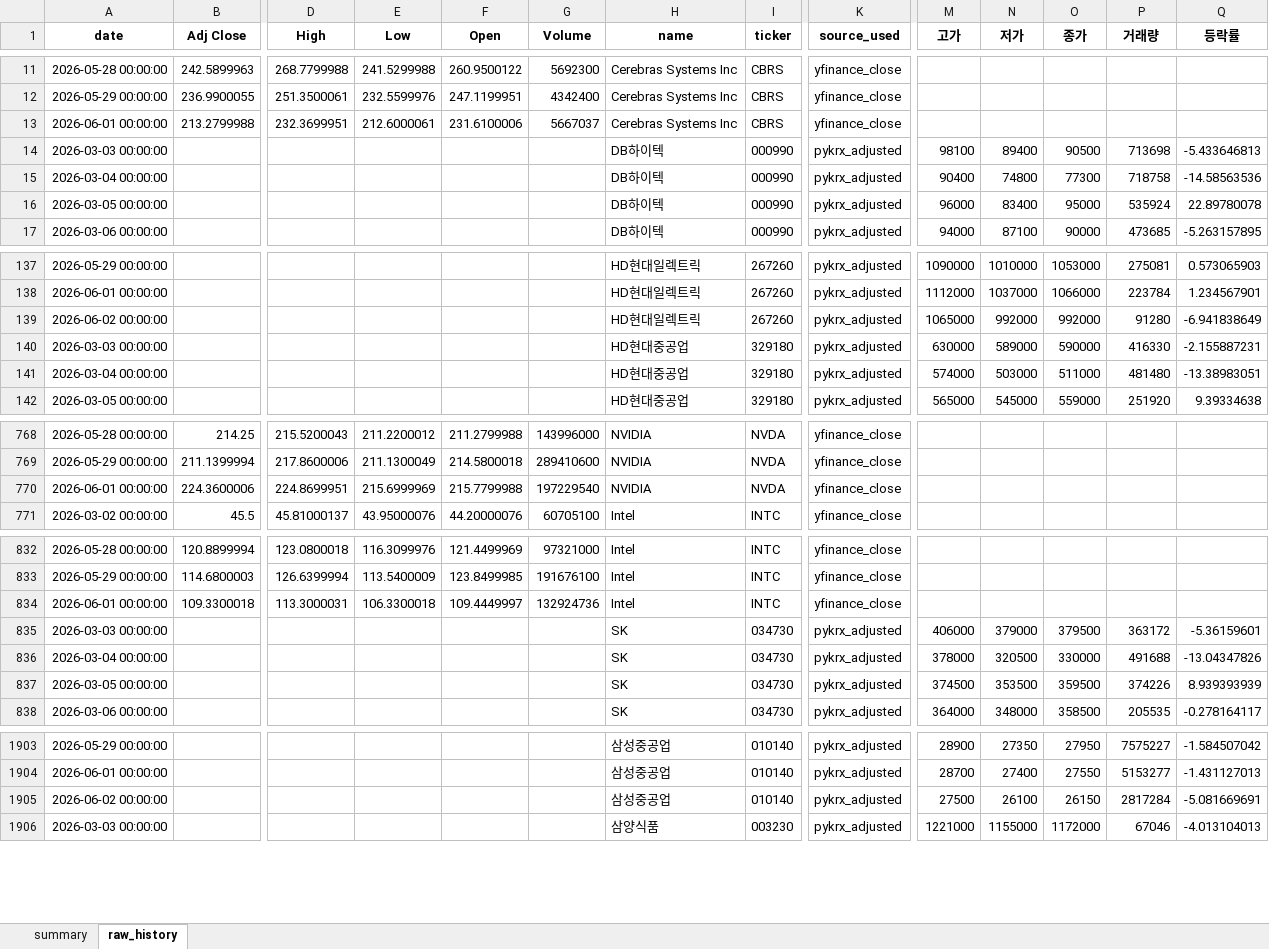
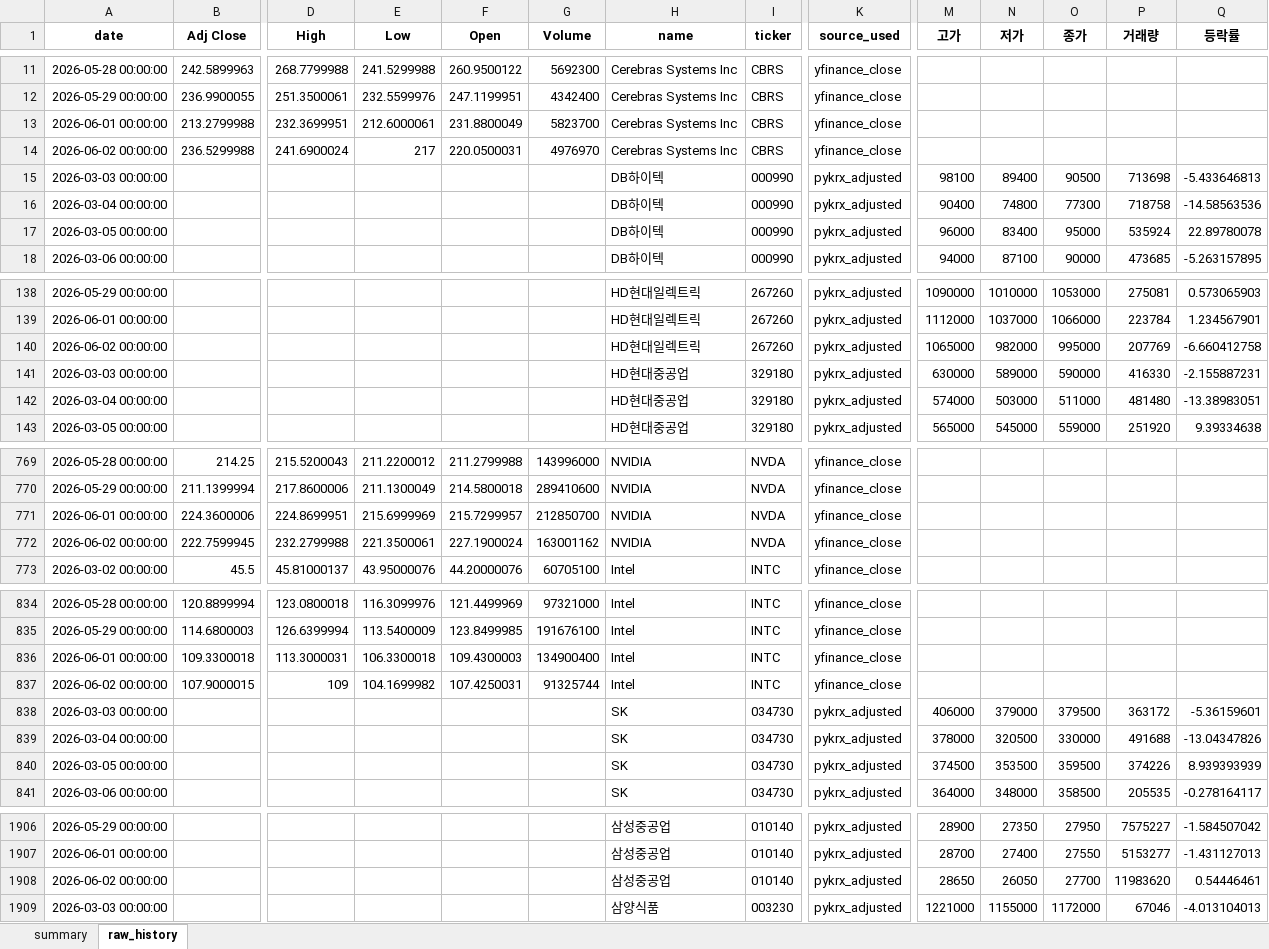
Before and after one commit to sehwankim0114/krx-watchlist-auto, an Excel workbook: latest/watchlist_latest.xlsx, sheet raw_history, drawn as a sheet; only a part is shown, gaps mark what is left out; values as stored, in another font and other column widths than the file's, no borders; addresses are those after the commit; rows hold the shown columns only; the diff covers the shown part only; the diff names each change by its address in the sheet, - before the commit and + after, or states it on an @@ line.

```diff
--- a/latest/watchlist_latest.xlsx (sheet raw_history)
+++ b/latest/watchlist_latest.xlsx (sheet raw_history)
-F13 (Open): 231.6100006
+F13 (Open): 231.8800049
-G13 (Volume): 5667037
+G13 (Volume): 5823700
+row 14: 2026-06-02 00:00:00 | 236.5299988 | 241.6900024 | 217 | 220.0500031 | 4976970 | Cerebras Systems Inc | CBRS | yfinance_close
-N140 (저가): 992000
+N140 (저가): 982000
-O140 (종가): 992000
+O140 (종가): 995000
-P140 (거래량): 91280
+P140 (거래량): 207769
-Q140 (등락률): -6.941838649
+Q140 (등락률): -6.660412758
-F771 (Open): 215.7799988
+F771 (Open): 215.7299957
-G771 (Volume): 197229540
+G771 (Volume): 212850700
+row 772: 2026-06-02 00:00:00 | 222.7599945 | 232.2799988 | 221.3500061 | 227.1900024 | 163001162 | NVIDIA | NVDA | yfinance_close
-F836 (Open): 109.4449997
+F836 (Open): 109.4300003
-G836 (Volume): 132924736
+G836 (Volume): 134900400
+row 837: 2026-06-02 00:00:00 | 107.9000015 | 109 | 104.1699982 | 107.4250031 | 91325744 | Intel | INTC | yfinance_close
-M1908 (고가): 27500
+M1908 (고가): 28650
-N1908 (저가): 26100
+N1908 (저가): 26050
-O1908 (종가): 26150
+O1908 (종가): 27700
-P1908 (거래량): 2817284
+P1908 (거래량): 11983620
-Q1908 (등락률): -5.081669691
+Q1908 (등락률): 0.54446461
```
Also changed, not shown: 146 edited cells elsewhere in this sheet, sheet summary, 6 other files.
